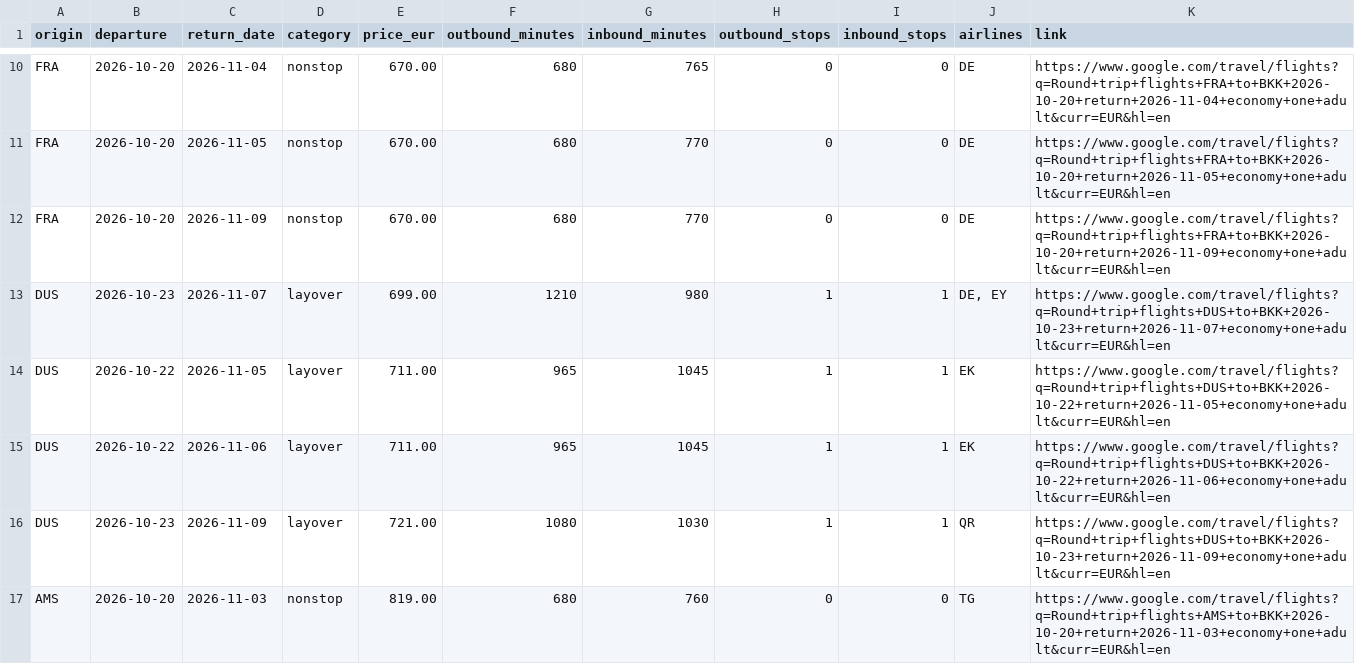
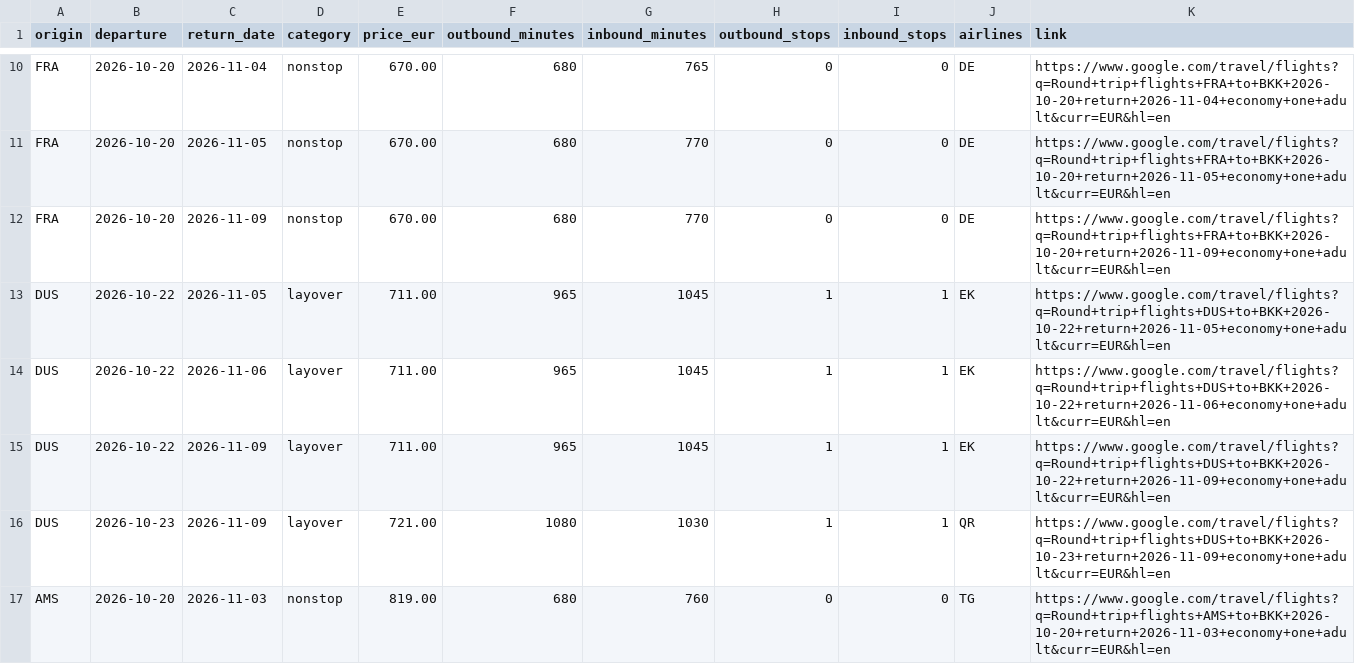
Before and after one commit to Fabiano225/flight-tracker, a CSV file: latest.csv, drawn as a sheet; only a part is shown, gaps mark what is left out.

```diff
--- a/latest.csv
+++ b/latest.csv
@@ -12,5 +12,5 @@ FRA,2026-10-20,2026-11-05,nonstop,670.00,680,770,0,0,DE,https://www.google.com/t
 FRA,2026-10-20,2026-11-09,nonstop,670.00,680,770,0,0,DE,https://www.google.com/travel/flights?q=Round+trip+flights+FRA+to+BKK+2026-10-20+return+2026-11-09+economy+one+adult&curr=EUR&hl=en
-DUS,2026-10-23,2026-11-07,layover,699.00,1210,980,1,1,"DE, EY",https://www.google.com/travel/flights?q=Round+trip+flights+DUS+to+BKK+2026-10-23+return+2026-11-07+economy+one+adult&curr=EUR&hl=en
 DUS,2026-10-22,2026-11-05,layover,711.00,965,1045,1,1,EK,https://www.google.com/travel/flights?q=Round+trip+flights+DUS+to+BKK+2026-10-22+return+2026-11-05+economy+one+adult&curr=EUR&hl=en
 DUS,2026-10-22,2026-11-06,layover,711.00,965,1045,1,1,EK,https://www.google.com/travel/flights?q=Round+trip+flights+DUS+to+BKK+2026-10-22+return+2026-11-06+economy+one+adult&curr=EUR&hl=en
+DUS,2026-10-22,2026-11-09,layover,711.00,965,1045,1,1,EK,https://www.google.com/travel/flights?q=Round+trip+flights+DUS+to+BKK+2026-10-22+return+2026-11-09+economy+one+adult&curr=EUR&hl=en
 DUS,2026-10-23,2026-11-09,layover,721.00,1080,1030,1,1,QR,https://www.google.com/travel/flights?q=Round+trip+flights+DUS+to+BKK+2026-10-23+return+2026-11-09+economy+one+adult&curr=EUR&hl=en
```
Also changed, not shown: 3 other files.
